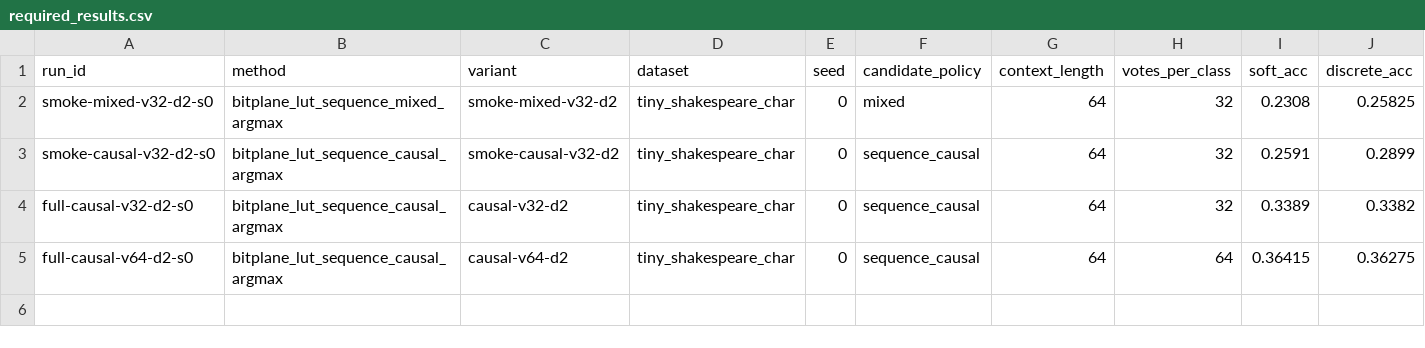
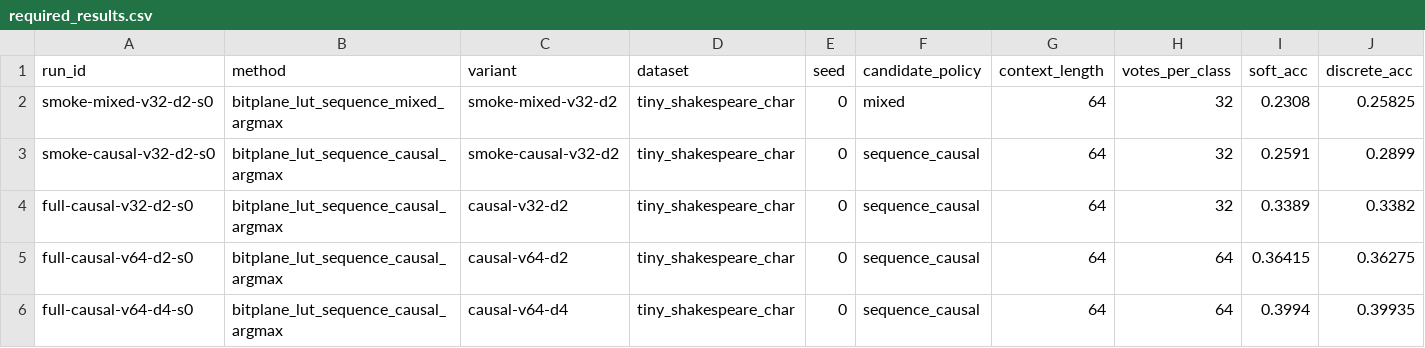
Before and after one commit to chaochao825/learnable_logic, a CSV file: docs/repro/bitplane_lut_shakespeare_char_20260724/required_results.csv, drawn as a sheet; only a part is shown; rows hold the shown columns only; the diff names each change by its address in the sheet, - before the commit and + after, or states it on an @@ line.

Commit message:
Register strict LUT character depth scaling

```diff
--- a/docs/repro/bitplane_lut_shakespeare_char_20260724/required_results.csv
+++ b/docs/repro/bitplane_lut_shakespeare_char_20260724/required_results.csv
+row 6: full-causal-v64-d4-s0 | bitplane_lut_sequence_causal_argmax | causal-v64-d4 | tiny_shakespeare_char | 0 | sequence_causal | 64 | 64 | 0.3994 | 0.39935
```
Also changed, not shown: docs/repro/bitplane_lut_shakespeare_char_20260724/scale_deltas.csv, research_registry/capacity.csv, 12 other files.
